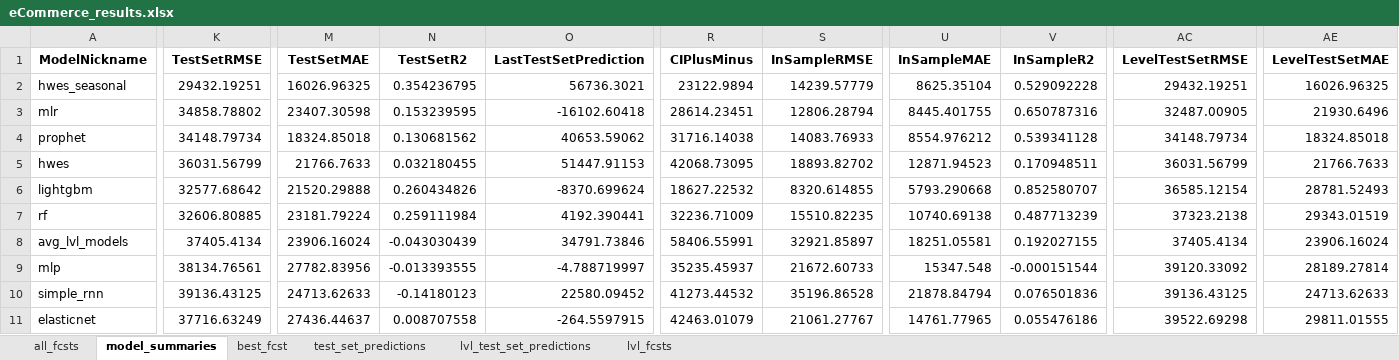
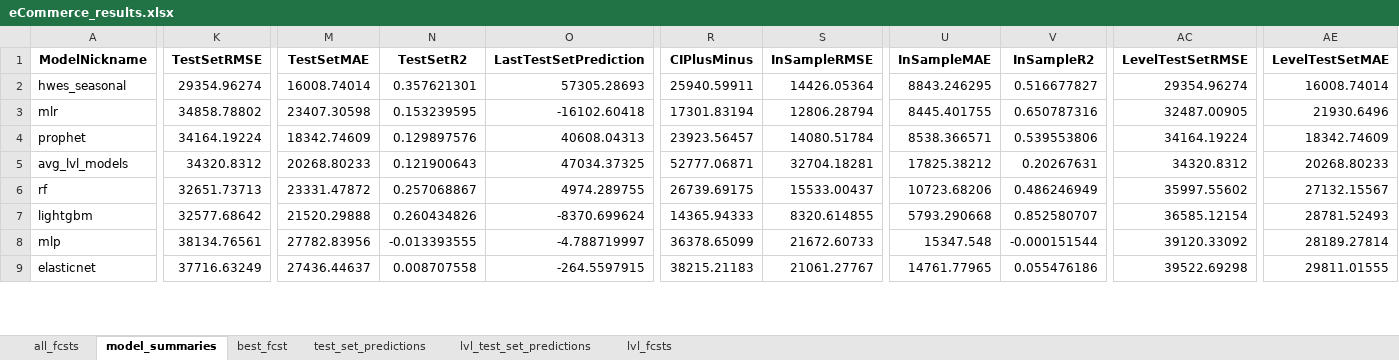
Before and after one commit to mikekeith52/scalecast, an Excel workbook: examples/eCommerce_results.xlsx, sheet model_summaries, drawn as a sheet; only a part is shown, gaps mark what is left out; values as stored, in another font and other column widths than the file's, no borders; removed rows and columns are numbered as before the commit, all else as after; rows hold the shown columns only; the diff covers the shown part only; the diff names each change by its address in the sheet, - before the commit and + after, or states it on an @@ line.

```diff
--- a/examples/eCommerce_results.xlsx (sheet model_summaries)
+++ b/examples/eCommerce_results.xlsx (sheet model_summaries)
-K2 (TestSetRMSE): 29432.19251
+K2 (TestSetRMSE): 29354.96274
-M2 (TestSetMAE): 16026.96325
+M2 (TestSetMAE): 16008.74014
-N2 (TestSetR2): 0.354236795
+N2 (TestSetR2): 0.357621301
-O2 (LastTestSetPrediction): 56736.3021
+O2 (LastTestSetPrediction): 57305.28693
-R2 (CIPlusMinus): 23122.9894
+R2 (CIPlusMinus): 25940.59911
-S2 (InSampleRMSE): 14239.57779
+S2 (InSampleRMSE): 14426.05364
-U2 (InSampleMAE): 8625.35104
+U2 (InSampleMAE): 8843.246295
-V2 (InSampleR2): 0.529092228
+V2 (InSampleR2): 0.516677827
-AC2 (LevelTestSetRMSE): 29432.19251
+AC2 (LevelTestSetRMSE): 29354.96274
-AE2 (LevelTestSetMAE): 16026.96325
+AE2 (LevelTestSetMAE): 16008.74014
-R3 (CIPlusMinus): 28614.23451
+R3 (CIPlusMinus): 17301.83194
-K4 (TestSetRMSE): 34148.79734
+K4 (TestSetRMSE): 34164.19224
-M4 (TestSetMAE): 18324.85018
+M4 (TestSetMAE): 18342.74609
-N4 (TestSetR2): 0.130681562
+N4 (TestSetR2): 0.129897576
-O4 (LastTestSetPrediction): 40653.59062
+O4 (LastTestSetPrediction): 40608.04313
-R4 (CIPlusMinus): 31716.14038
+R4 (CIPlusMinus): 23923.56457
-S4 (InSampleRMSE): 14083.76933
+S4 (InSampleRMSE): 14080.51784
-U4 (InSampleMAE): 8554.976212
+U4 (InSampleMAE): 8538.366571
-V4 (InSampleR2): 0.539341128
+V4 (InSampleR2): 0.539553806
-AC4 (LevelTestSetRMSE): 34148.79734
+AC4 (LevelTestSetRMSE): 34164.19224
-AE4 (LevelTestSetMAE): 18324.85018
+AE4 (LevelTestSetMAE): 18342.74609
-row 5: hwes | 36031.56799 | 21766.7633 | 0.032180455 | 51447.91153 | 42068.73095 | 18893.82702 | 12871.94523 | 0.170948511 | 36031.56799 | 21766.7633
+row 5: avg_lvl_models | 34320.8312 | 20268.80233 | 0.121900643 | 47034.37325 | 52777.06871 | 32704.18281 | 17825.38212 | 0.20267631 | 34320.8312 | 20268.80233
+row 6: rf | 32651.73713 | 23331.47872 | 0.257068867 | 4974.289755 | 26739.69175 | 15533.00437 | 10723.68206 | 0.486246949 | 35997.55602 | 27132.15567
-R7 (CIPlusMinus): 18627.22532
+R7 (CIPlusMinus): 14365.94333
-row 7: rf | 32606.80885 | 23181.79224 | 0.259111984 | 4192.390441 | 32236.71009 | 15510.82235 | 10740.69138 | 0.487713239 | 37323.2138 | 29343.01519
-row 8: avg_lvl_models | 37405.4134 | 23906.16024 | -0.043030439 | 34791.73846 | 58406.55991 | 32921.85897 | 18251.05581 | 0.192027155 | 37405.4134 | 23906.16024
-R8 (CIPlusMinus): 35235.45937
+R8 (CIPlusMinus): 36378.65099
-row 10: simple_rnn | 39136.43125 | 24713.62633 | -0.14180123 | 22580.09452 | 41273.44532 | 35196.86528 | 21878.84794 | 0.076501836 | 39136.43125 | 24713.62633
-R9 (CIPlusMinus): 42463.01079
+R9 (CIPlusMinus): 38215.21183
```
Also changed, not shown: 2 added rows and 72 edited cells elsewhere in this sheet, sheet all_fcsts, sheet lvl_fcsts, sheet lvl_test_set_predictions, sheet test_set_predictions, sheet best_fcst, examples/eCommerce_feature_info.xlsx, examples/eCommerce_validation_grids.xlsx, 3 other files.
